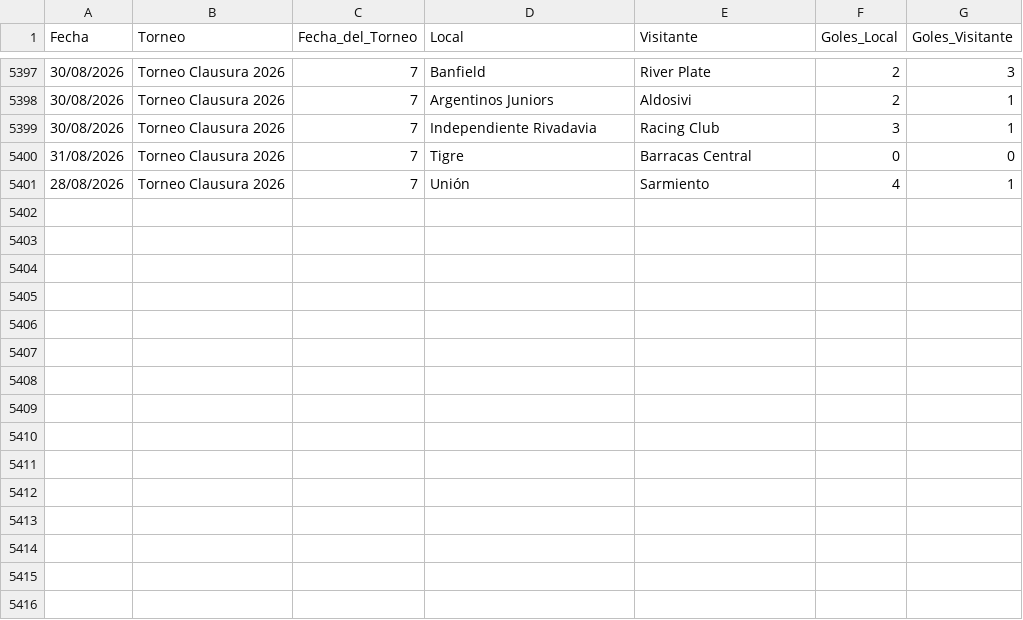
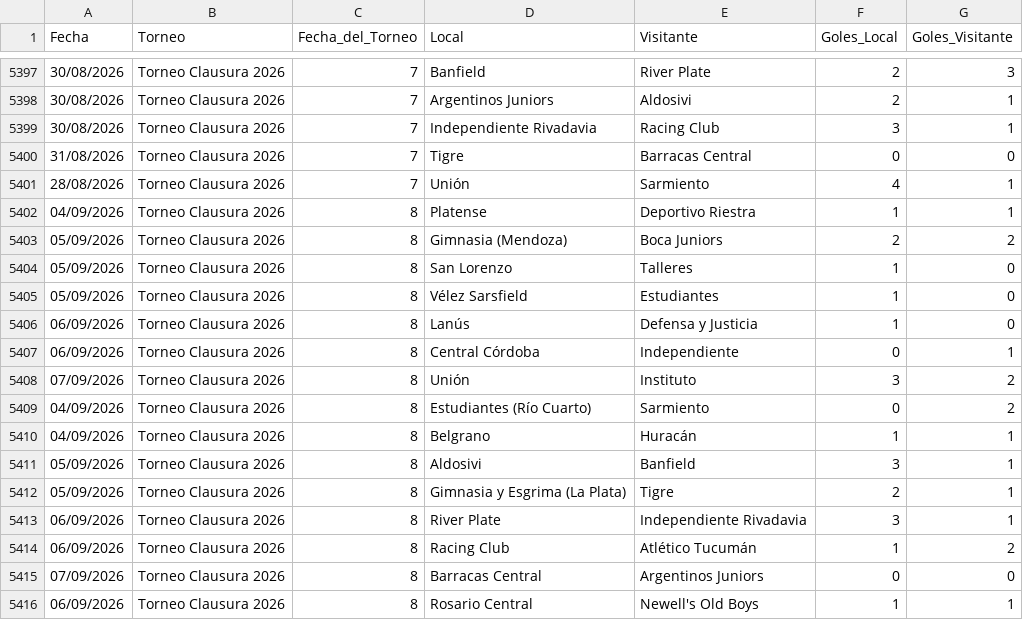
Before and after one commit to nahuelc3-lang/trofeos-fifa, a CSV file: partidos.csv, drawn as a sheet; only a part is shown, gaps mark what is left out.

Commit message:
Update partidos.csv

```diff
--- a/partidos.csv
+++ b/partidos.csv
@@ -5401 +5401,16 @@ Fecha,Torneo,Fecha_del_Torneo,Local,Visitante,Goles_Local,Goles_Visitante
 28/08/2026,Torneo Clausura 2026,7,Unión,Sarmiento,4,1
+04/09/2026,Torneo Clausura 2026,8,Platense,Deportivo Riestra,1,1
+05/09/2026,Torneo Clausura 2026,8,Gimnasia (Mendoza),Boca Juniors,2,2
+05/09/2026,Torneo Clausura 2026,8,San Lorenzo,Talleres,1,0
+05/09/2026,Torneo Clausura 2026,8,Vélez Sarsfield,Estudiantes,1,0
+06/09/2026,Torneo Clausura 2026,8,Lanús,Defensa y Justicia,1,0
+06/09/2026,Torneo Clausura 2026,8,Central Córdoba,Independiente,0,1
+07/09/2026,Torneo Clausura 2026,8,Unión,Instituto,3,2
+04/09/2026,Torneo Clausura 2026,8,Estudiantes (Río Cuarto),Sarmiento,0,2
+04/09/2026,Torneo Clausura 2026,8,Belgrano,Huracán,1,1
+05/09/2026,Torneo Clausura 2026,8,Aldosivi,Banfield,3,1
+05/09/2026,Torneo Clausura 2026,8,Gimnasia y Esgrima (La Plata),Tigre,2,1
+06/09/2026,Torneo Clausura 2026,8,River Plate,Independiente Rivadavia,3,1
+06/09/2026,Torneo Clausura 2026,8,Racing Club,Atlético Tucumán,1,2
+07/09/2026,Torneo Clausura 2026,8,Barracas Central,Argentinos Juniors,0,0
+06/09/2026,Torneo Clausura 2026,8,Rosario Central,Newell's Old Boys,1,1
```
